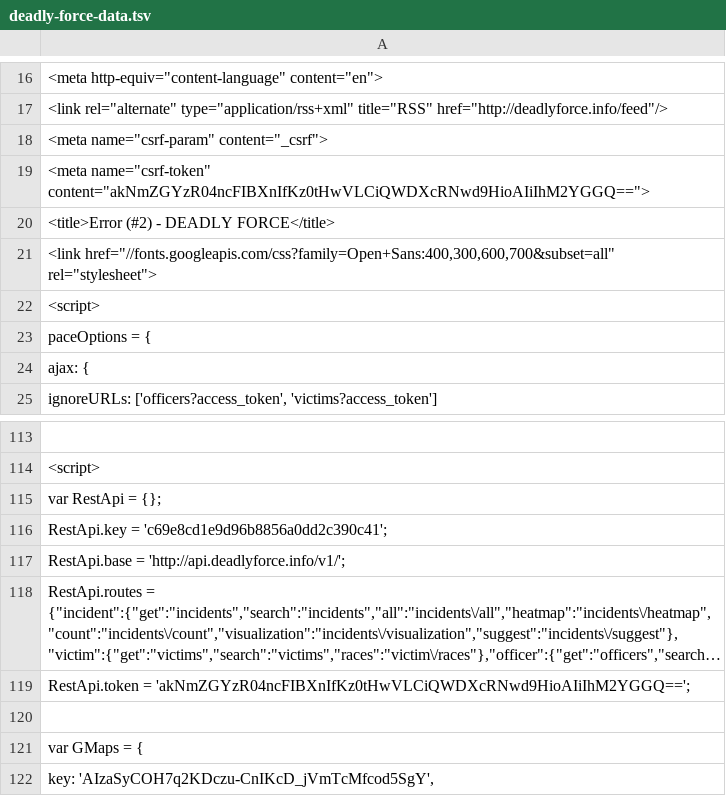
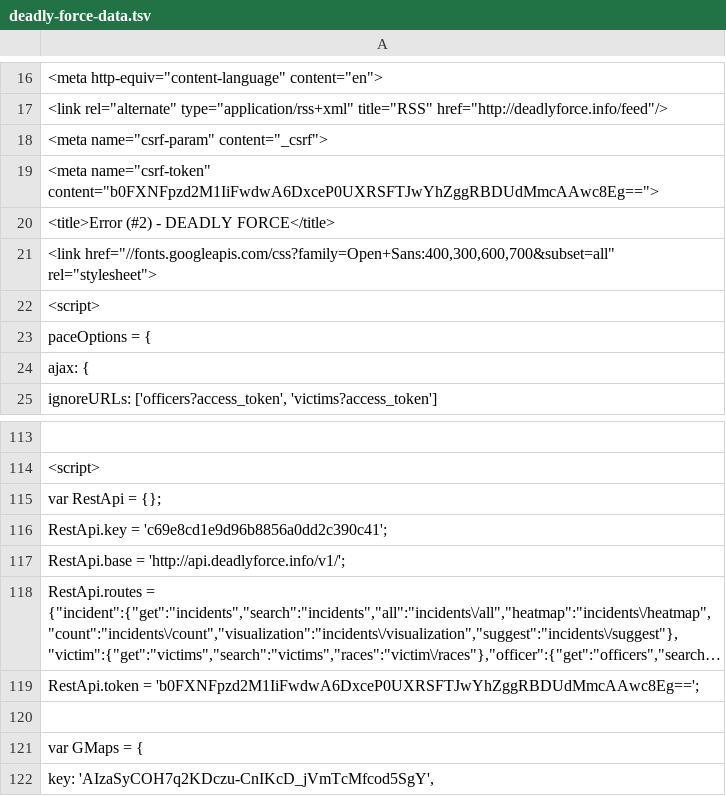
Before and after one commit to deadly-force/US-Police-Killings-Database, a TSV file: deadly-force-data.tsv, drawn as a sheet; only a part is shown, gaps mark what is left out; long unchanged cells end in …; the diff names each change by its address in the sheet, - before the commit and + after, or states it on an @@ line.

```diff
--- a/deadly-force-data.tsv
+++ b/deadly-force-data.tsv
-A19: <meta name="csrf-token" content="akNmZGYzR04ncFIBXnIfKz0tHwVLCiQWDXcRNwd9HioAIiIhM2YGGQ==">
+A19: <meta name="csrf-token" content="b0FXNFpzd2M1IiFwdwA6DxceP0UXRSFTJwYhZggRBDUdMmcAAwc8Eg==">
-A119: RestApi.token = 'akNmZGYzR04ncFIBXnIfKz0tHwVLCiQWDXcRNwd9HioAIiIhM2YGGQ==';
+A119: RestApi.token = 'b0FXNFpzd2M1IiFwdwA6DxceP0UXRSFTJwYhZggRBDUdMmcAAwc8Eg==';
```
Also changed, not shown: deadly-force-data.csv, 2 other files.
